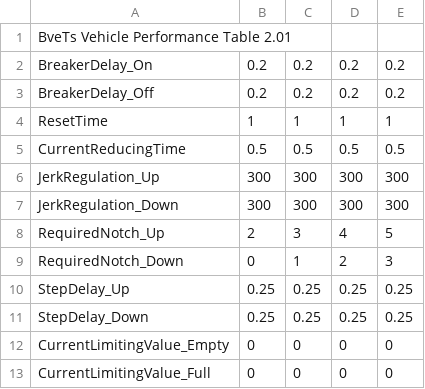
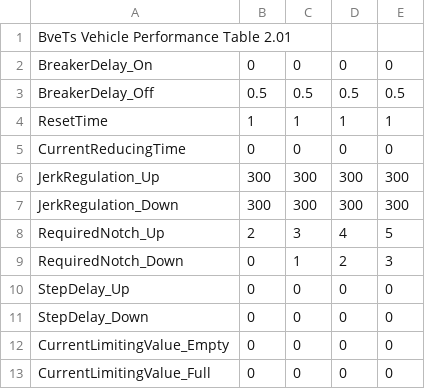
Before and after one commit to magicant/bve-autopilot-scenario, a CSV file: Scenarios/magicant/clearcar/performance/power_params.csv, drawn as a sheet.

```diff
--- a/Scenarios/magicant/clearcar/performance/power_params.csv
+++ b/Scenarios/magicant/clearcar/performance/power_params.csv
@@ -1,6 +1,6 @@
 BveTs Vehicle Performance Table 2.01
-BreakerDelay_On,0.2,0.2,0.2,0.2
-BreakerDelay_Off,0.2,0.2,0.2,0.2
+BreakerDelay_On,0,0,0,0
+BreakerDelay_Off,0.5,0.5,0.5,0.5
 ResetTime,1,1,1,1
-CurrentReducingTime,0.5,0.5,0.5,0.5
+CurrentReducingTime,0,0,0,0
 JerkRegulation_Up,300,300,300,300
@@ -9,4 +9,4 @@ RequiredNotch_Up,2,3,4,5
 RequiredNotch_Down,0,1,2,3
-StepDelay_Up,0.25,0.25,0.25,0.25
-StepDelay_Down,0.25,0.25,0.25,0.25
+StepDelay_Up,0,0,0,0
+StepDelay_Down,0,0,0,0
 CurrentLimitingValue_Empty,0,0,0,0
```
Also changed, not shown: Scenarios/magicant/clearcar/performance/brake_params.csv, 1 other file.
